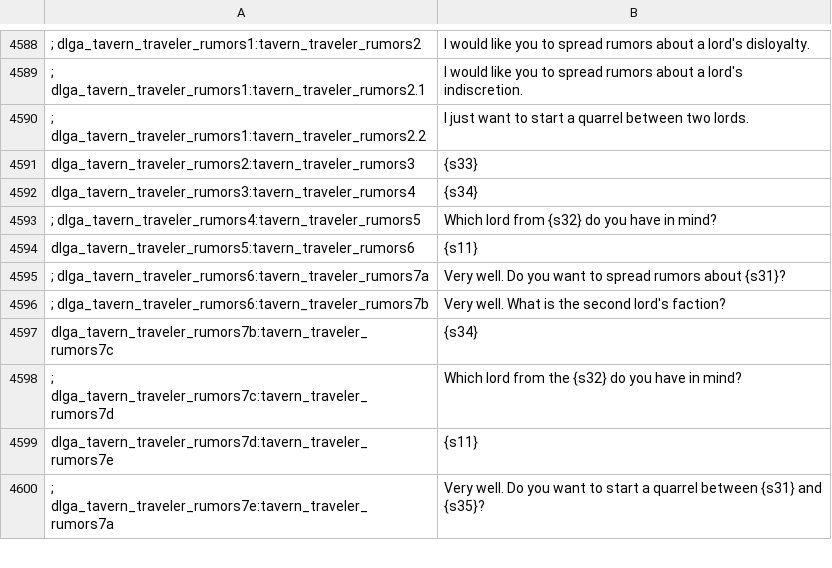
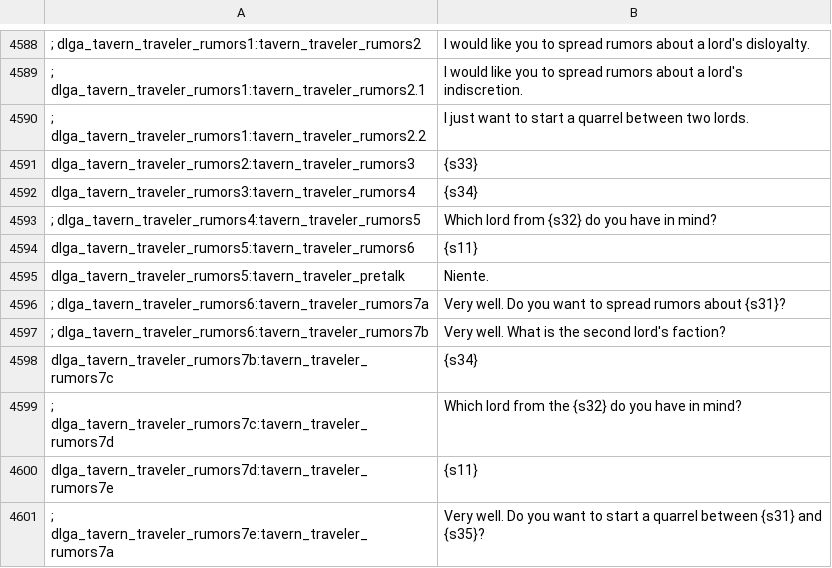
Before and after one commit to FabianoIlCapo/warband-vc-l10n, a CSV file: it/dialogs.csv, drawn as a sheet; only a part is shown, gaps mark what is left out.

```diff
--- a/it/dialogs.csv
+++ b/it/dialogs.csv
@@ -4594,2 +4594,3 @@ dlga_tavern_traveler_rumors3:tavern_traveler_rumors4|{s34}
 dlga_tavern_traveler_rumors5:tavern_traveler_rumors6|{s11}
+dlga_tavern_traveler_rumors5:tavern_traveler_pretalk|Niente.
 ; dlga_tavern_traveler_rumors6:tavern_traveler_rumors7a|Very well. Do you want to spread rumors about {s31}?
```
Also changed, not shown: es/dialogs.csv, fr/dialogs.csv, 13 other files.
